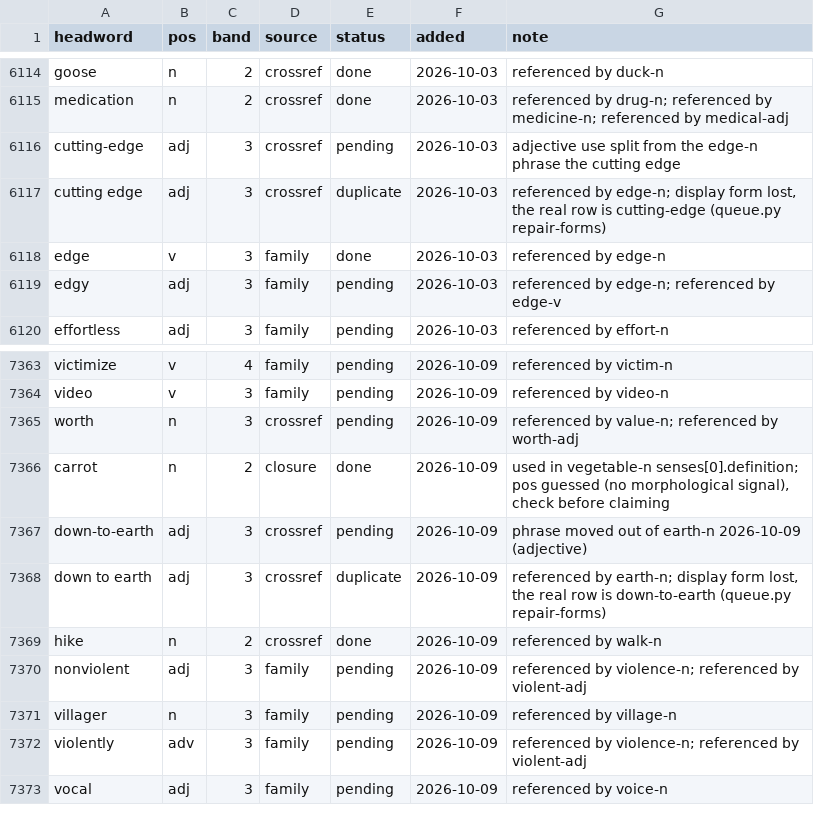
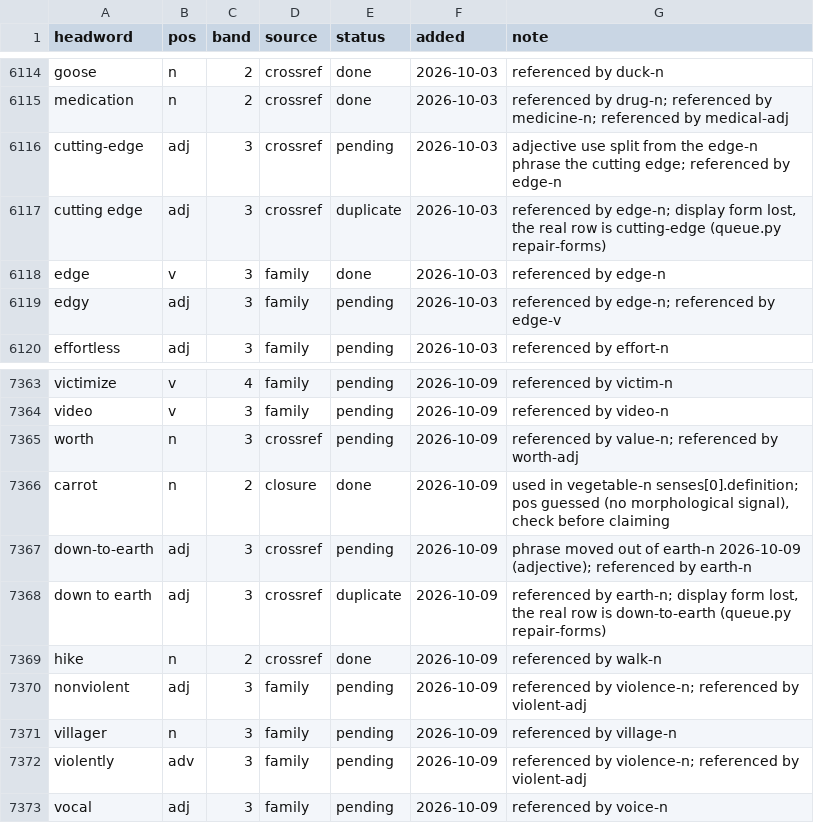
Before and after one commit to tkgally/eex-dict, a TSV file: headwords/queue.tsv, drawn as a sheet; only a part is shown, gaps mark what is left out.

```diff
--- a/headwords/queue.tsv
+++ b/headwords/queue.tsv
@@ -6115,3 +6115,3 @@ goose	n	2	crossref	done	2026-10-03	referenced by duck-n
 medication	n	2	crossref	done	2026-10-03	referenced by drug-n; referenced by medicine-n; referenced by medical-adj
-cutting-edge	adj	3	crossref	pending	2026-10-03	adjective use split from the edge-n phrase the cutting edge
+cutting-edge	adj	3	crossref	pending	2026-10-03	adjective use split from the edge-n phrase the cutting edge; referenced by edge-n
 cutting edge	adj	3	crossref	duplicate	2026-10-03	referenced by edge-n; display form lost, the real row is cutting-edge (queue.py repair-forms)
@@ -7366,3 +7366,3 @@ worth	n	3	crossref	pending	2026-10-09	referenced by value-n; referenced by worth
 carrot	n	2	closure	done	2026-10-09	used in vegetable-n senses[0].definition; pos guessed (no morphological signal), check before claiming
-down-to-earth	adj	3	crossref	pending	2026-10-09	phrase moved out of earth-n 2026-10-09 (adjective)
+down-to-earth	adj	3	crossref	pending	2026-10-09	phrase moved out of earth-n 2026-10-09 (adjective); referenced by earth-n
 down to earth	adj	3	crossref	duplicate	2026-10-09	referenced by earth-n; display form lost, the real row is down-to-earth (queue.py repair-forms)
```
Also changed, not shown: 15 other files.
